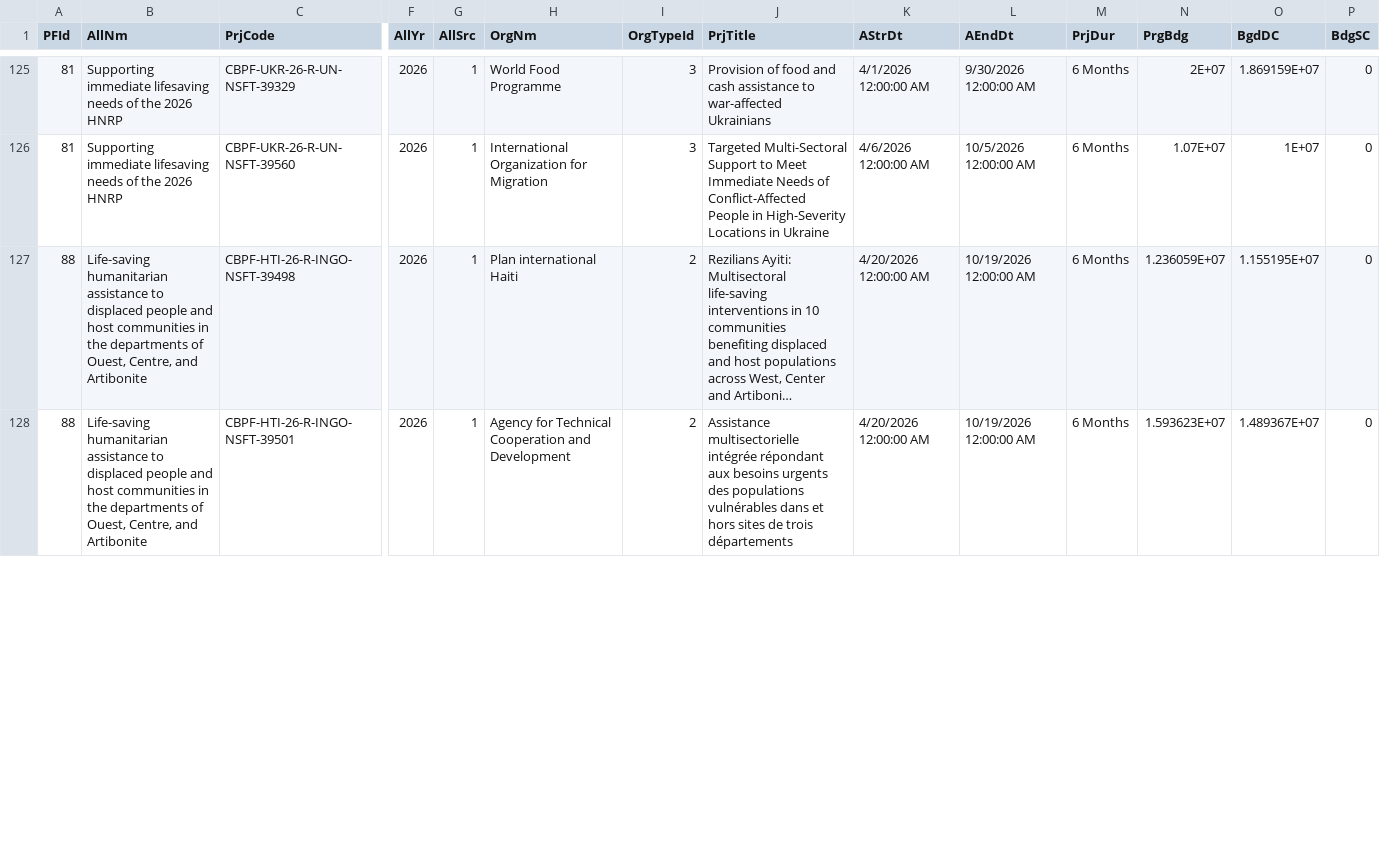
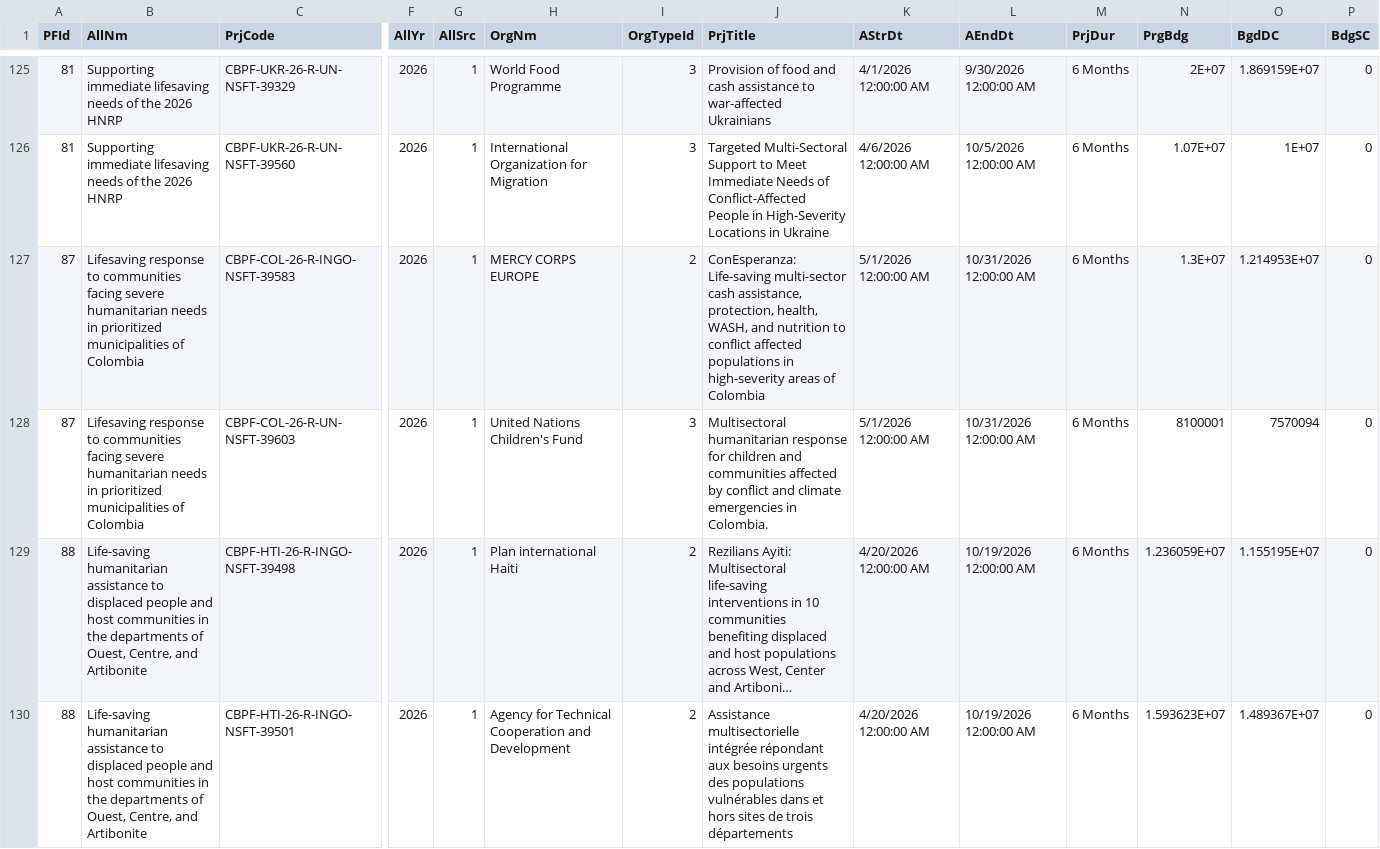
Before and after one commit to CBPFGMS/cbpfgms-data, a CSV file: utils/FT_allocations_overview_static/data/ProjectSummaryV2_2026.csv, drawn as a sheet; only a part is shown, gaps mark what is left out; long unchanged cells end in …; rows hold the shown columns only; the diff covers the shown part only; the diff names each change by its address in the sheet, - before the commit and + after, or states it on an @@ line.

```diff
--- a/utils/FT_allocations_overview_static/data/ProjectSummaryV2_2026.csv
+++ b/utils/FT_allocations_overview_static/data/ProjectSummaryV2_2026.csv
+row 127: 87 | Lifesaving response to communities facing severe humanitarian needs in prioritized municipalities of Colombia | CBPF-COL-26-R-INGO-NSFT-39583 | 2026 | 1 | MERCY CORPS EUROPE | 2 | ConEsperanza: Life-saving multi-sector cash assistance, protection, health, WASH, and nutrition to conflict affected populations in high-severity areas of Colombia | 5/1/2026 12:00:00 AM | 10/31/2026 12:00:00 AM | 6 Months | 1.3E+07 | 1.214953E+07 | 0
+row 128: 87 | Lifesaving response to communities facing severe humanitarian needs in prioritized municipalities of Colombia | CBPF-COL-26-R-UN-NSFT-39603 | 2026 | 1 | United Nations Children's Fund | 3 | Multisectoral humanitarian response for children and communities affected by conflict and climate emergencies in Colombia. | 5/1/2026 12:00:00 AM | 10/31/2026 12:00:00 AM | 6 Months | 8100001 | 7570094 | 0
```
Also changed, not shown: 41 edited cells elsewhere in this file, utils/FT_allocations_overview_static/data/AllocationTypes.csv, 3 other files.
